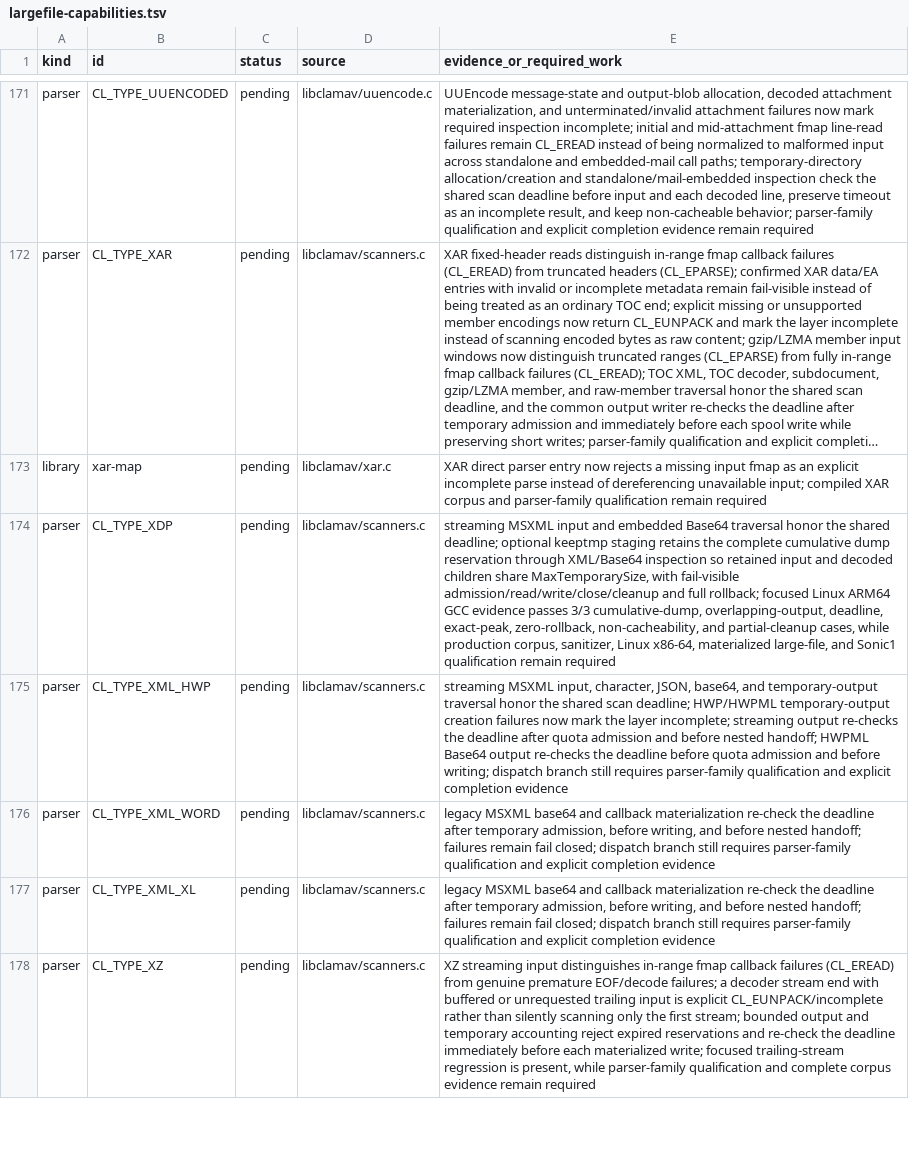
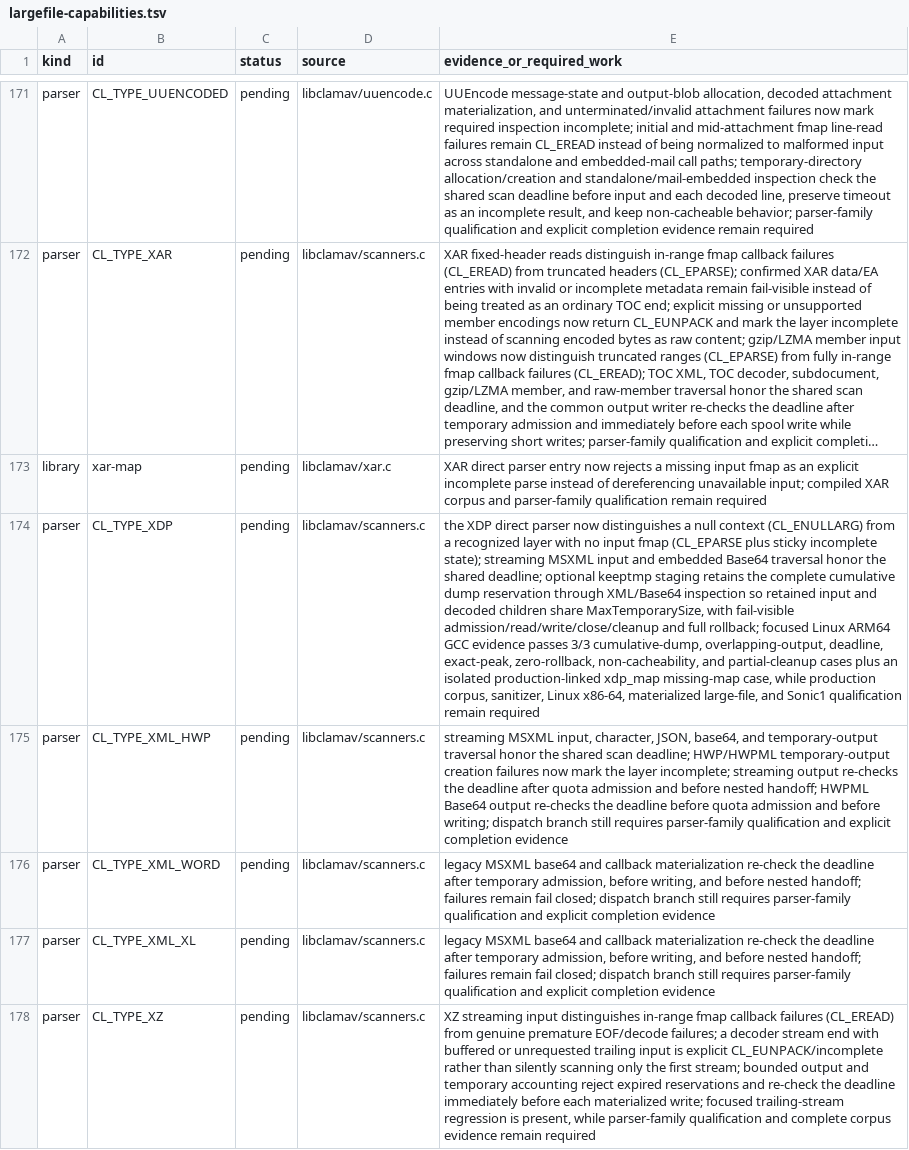
Before and after one commit to NeonGameStudios/ClamAV-32gb, a TSV file: docs/largefile-capabilities.tsv, drawn as a sheet; only a part is shown, gaps mark what is left out; long unchanged cells end in …; the diff names each change by its address in the sheet, - before the commit and + after, or states it on an @@ line.

Commit message:
Classify missing XDP input maps

```diff
--- a/docs/largefile-capabilities.tsv
+++ b/docs/largefile-capabilities.tsv
-E174 (evidence_or_required_work): streaming MSXML input and embedded Base64 traversal honor the shared deadline; optional keeptmp staging retains the complete cumulative dump reservation through XML/Base64 inspection so retained input and decoded children share MaxTemporarySize, with fail-visible admission/read/write/close/cleanup and full rollback; focused Linux ARM64 GCC evidence passes 3/3 cumulative-dump, overlapping-output, deadline, exact-peak, zero-rollback, non-cacheability, and partial-cleanup cases, while production…
+E174 (evidence_or_required_work): the XDP direct parser now distinguishes a null context (CL_ENULLARG) from a recognized layer with no input fmap (CL_EPARSE plus sticky incomplete state); streaming MSXML input and embedded Base64 traversal honor the shared deadline; optional keeptmp staging retains the complete cumulative dump reservation through XML/Base64 inspection so retained input and decoded children share MaxTemporarySize, with fail-visible admission/read/write/close/cleanup and full rollback; focused Linux ARM64 GCC evidence passes 3/3 cumulative-dump, overlapping-output, deadline, exact-peak, zero-rollback, non-cacheability, and partial-cleanup cases plus an isolated production-linked xdp_map missing-map case, while production…
```
Also changed, not shown: 6 other files.
